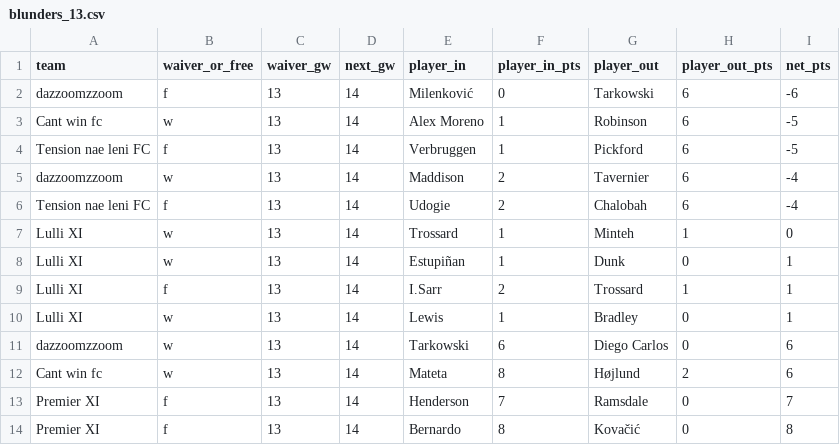
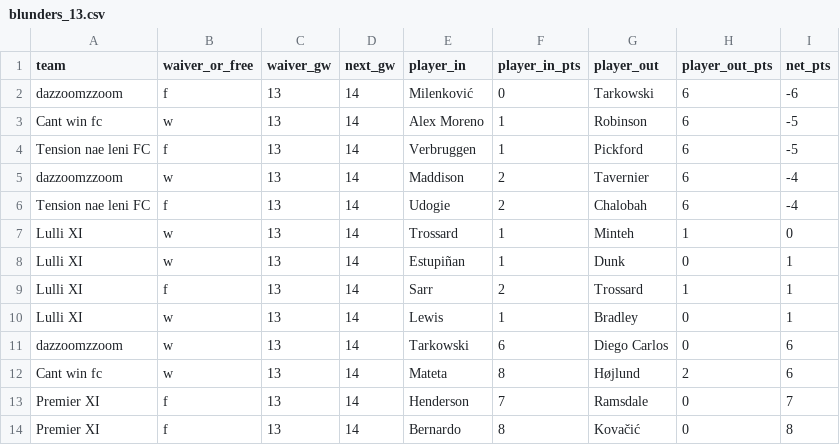
Before and after one commit to Dazaman/drafty, a CSV file: drafty/data/blunders_13.csv, drawn as a sheet.

```diff
--- a/drafty/data/blunders_13.csv
+++ b/drafty/data/blunders_13.csv
@@ -8,3 +8,3 @@ Lulli XI,w,13,14,Trossard,1,Minteh,1,0
 Lulli XI,w,13,14,Estupiñan,1,Dunk,0,1
-Lulli XI,f,13,14,I.Sarr,2,Trossard,1,1
+Lulli XI,f,13,14,Sarr,2,Trossard,1,1
 Lulli XI,w,13,14,Lewis,1,Bradley,0,1
```
Also changed, not shown: drafty/data/blunders_14.csv, drafty/data/blunders_17.csv, 14 other files.
